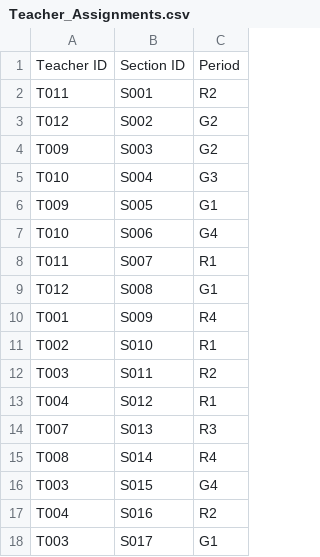
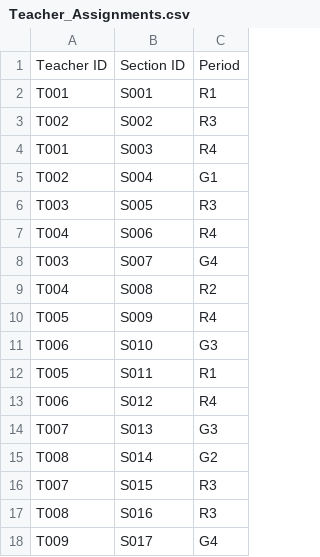
Before and after one commit to brettenf-UW/Optimo-MVP, a CSV file: output/Teacher_Assignments.csv, drawn as a sheet; only a part is shown; the diff covers the shown part only.

```diff
--- a/output/Teacher_Assignments.csv
+++ b/output/Teacher_Assignments.csv
@@ -1,18 +1,18 @@
 Teacher ID,Section ID,Period
-T011,S001,R2
-T012,S002,G2
-T009,S003,G2
-T010,S004,G3
-T009,S005,G1
-T010,S006,G4
-T011,S007,R1
-T012,S008,G1
-T001,S009,R4
-T002,S010,R1
-T003,S011,R2
-T004,S012,R1
-T007,S013,R3
-T008,S014,R4
-T003,S015,G4
-T004,S016,R2
-T003,S017,G1
+T001,S001,R1
+T002,S002,R3
+T001,S003,R4
+T002,S004,G1
+T003,S005,R3
+T004,S006,R4
+T003,S007,G4
+T004,S008,R2
+T005,S009,R4
+T006,S010,G3
+T005,S011,R1
+T006,S012,R4
+T007,S013,G3
+T008,S014,G2
+T007,S015,R3
+T008,S016,R3
+T009,S017,G4
```
Also changed, not shown: 18 removed rows and 10 edited cells elsewhere in this file, output/Student_Assignments.csv, 29 other files.
